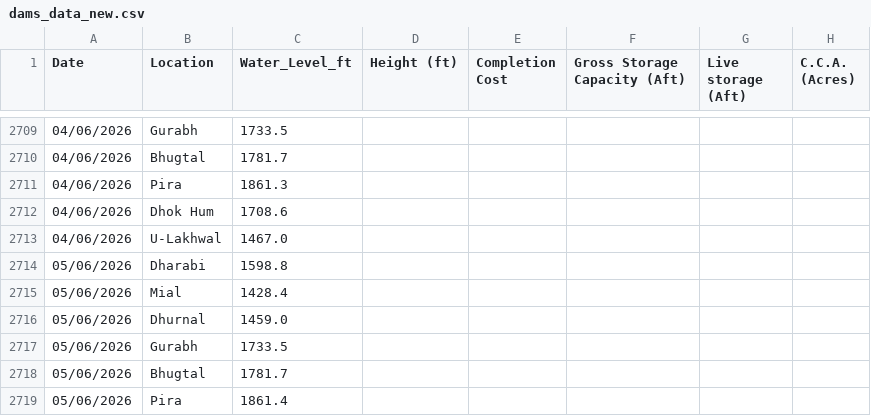
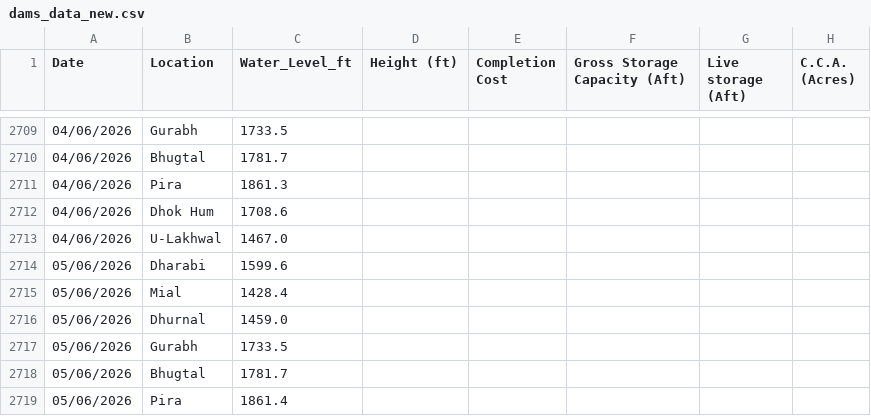
Before and after one commit to Junaid07/Antigravity_WL, a CSV file: dams_data_new.csv, drawn as a sheet; only a part is shown, gaps mark what is left out; the diff names each change by its address in the sheet, - before the commit and + after, or states it on an @@ line.

Commit message:
updated water levels for 05/06/2026

```diff
--- a/dams_data_new.csv
+++ b/dams_data_new.csv
-C2714 (Water_Level_ft): 1598.8
+C2714 (Water_Level_ft): 1599.6
```
